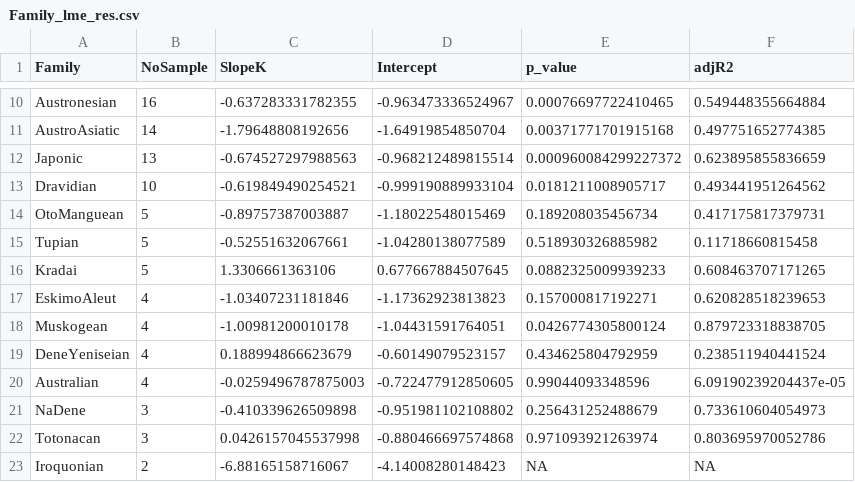
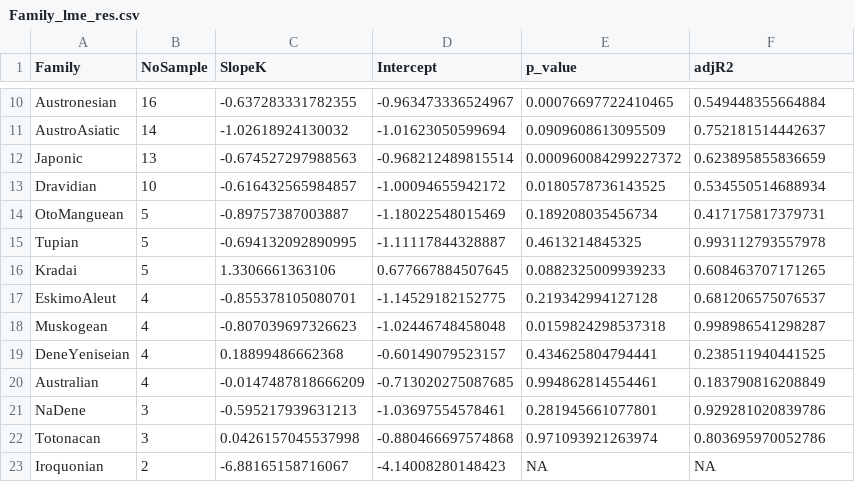
Before and after one commit to gtojty/PowerLawVowelSystems, a CSV file: R code and results for All and Family and Region/Family/Family_lme_res.csv, drawn as a sheet; only a part is shown, gaps mark what is left out; the diff covers the shown part only.

```diff
--- a/R code and results for All and Family and Region/Family/Family_lme_res.csv
+++ b/R code and results for All and Family and Region/Family/Family_lme_res.csv
@@ -10,13 +10,13 @@
 "Austronesian",16,-0.637283331782355,-0.963473336524967,0.00076697722410465,0.549448355664884
-"AustroAsiatic",14,-1.79648808192656,-1.64919854850704,0.00371771701915168,0.497751652774385
+"AustroAsiatic",14,-1.02618924130032,-1.01623050599694,0.0909608613095509,0.752181514442637
 "Japonic",13,-0.674527297988563,-0.968212489815514,0.000960084299227372,0.623895855836659
-"Dravidian",10,-0.619849490254521,-0.999190889933104,0.0181211008905717,0.493441951264562
+"Dravidian",10,-0.616432565984857,-1.00094655942172,0.0180578736143525,0.534550514688934
 "OtoManguean",5,-0.89757387003887,-1.18022548015469,0.189208035456734,0.417175817379731
-"Tupian",5,-0.52551632067661,-1.04280138077589,0.518930326885982,0.11718660815458
+"Tupian",5,-0.694132092890995,-1.11117844328887,0.4613214845325,0.993112793557978
 "Kradai",5,1.3306661363106,0.677667884507645,0.0882325009939233,0.608463707171265
-"EskimoAleut",4,-1.03407231181846,-1.17362923813823,0.157000817192271,0.620828518239653
-"Muskogean",4,-1.00981200010178,-1.04431591764051,0.0426774305800124,0.879723318838705
-"DeneYeniseian",4,0.188994866623679,-0.60149079523157,0.434625804792959,0.238511940441524
-"Australian",4,-0.0259496787875003,-0.722477912850605,0.99044093348596,6.09190239204437e-05
-"NaDene",3,-0.410339626509898,-0.951981102108802,0.256431252488679,0.733610604054973
+"EskimoAleut",4,-0.855378105080701,-1.14529182152775,0.219342994127128,0.681206575076537
+"Muskogean",4,-0.807039697326623,-1.02446748458048,0.0159824298537318,0.998986541298287
+"DeneYeniseian",4,0.18899486662368,-0.60149079523157,0.434625804794441,0.238511940441525
+"Australian",4,-0.0147487818666209,-0.713020275087685,0.994862814554461,0.183790816208849
+"NaDene",3,-0.595217939631213,-1.03697554578461,0.281945661077801,0.929281020839786
 "Totonacan",3,0.0426157045537998,-0.880466697574868,0.971093921263974,0.803695970052786
```
Also changed, not shown: 32 edited cells elsewhere in this file, 22 other files.
